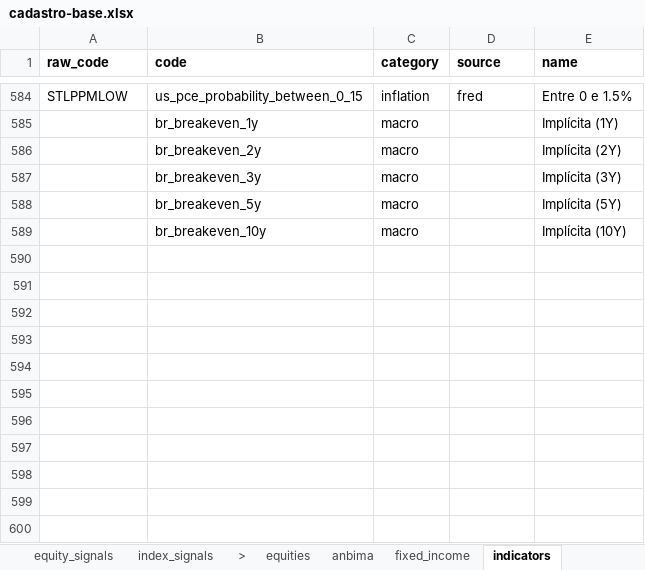
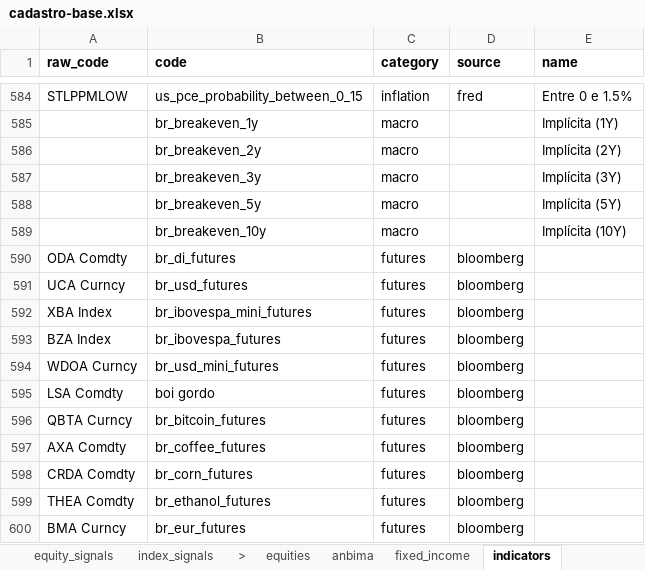
Before and after one commit to Persevera-Asset-Management/persevera-strategy, an Excel workbook: data/cadastro-base.xlsx, sheet indicators, drawn as a sheet; only a part is shown, gaps mark what is left out; values as stored, in another font and other column widths than the file's, no borders; the diff names each change by its address in the sheet, - before the commit and + after, or states it on an @@ line.

```diff
--- a/data/cadastro-base.xlsx (sheet indicators)
+++ b/data/cadastro-base.xlsx (sheet indicators)
+row 590: ODA Comdty | br_di_futures | futures | bloomberg
+row 591: UCA Curncy | br_usd_futures | futures | bloomberg
+row 592: XBA Index | br_ibovespa_mini_futures | futures | bloomberg
+row 593: BZA Index | br_ibovespa_futures | futures | bloomberg
+row 594: WDOA Curncy | br_usd_mini_futures | futures | bloomberg
+row 595: LSA Comdty | boi gordo | futures | bloomberg
+row 596: QBTA Curncy | br_bitcoin_futures | futures | bloomberg
+row 597: AXA Comdty | br_coffee_futures | futures | bloomberg
+row 598: CRDA Comdty | br_corn_futures | futures | bloomberg
+row 599: THEA Comdty | br_ethanol_futures | futures | bloomberg
+row 600: BMA Curncy | br_eur_futures | futures | bloomberg
```
Also changed, not shown: 22 other files.
